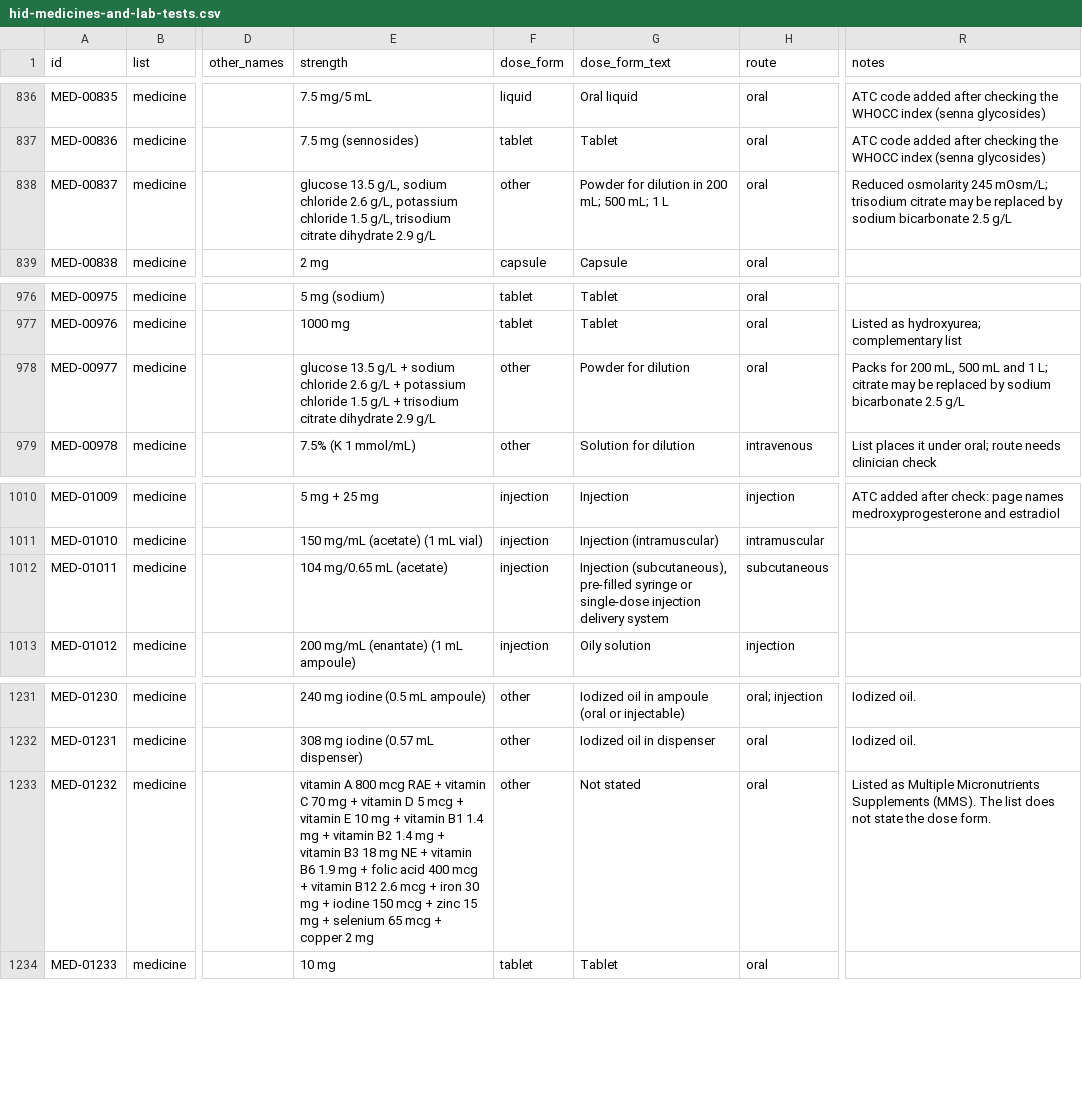
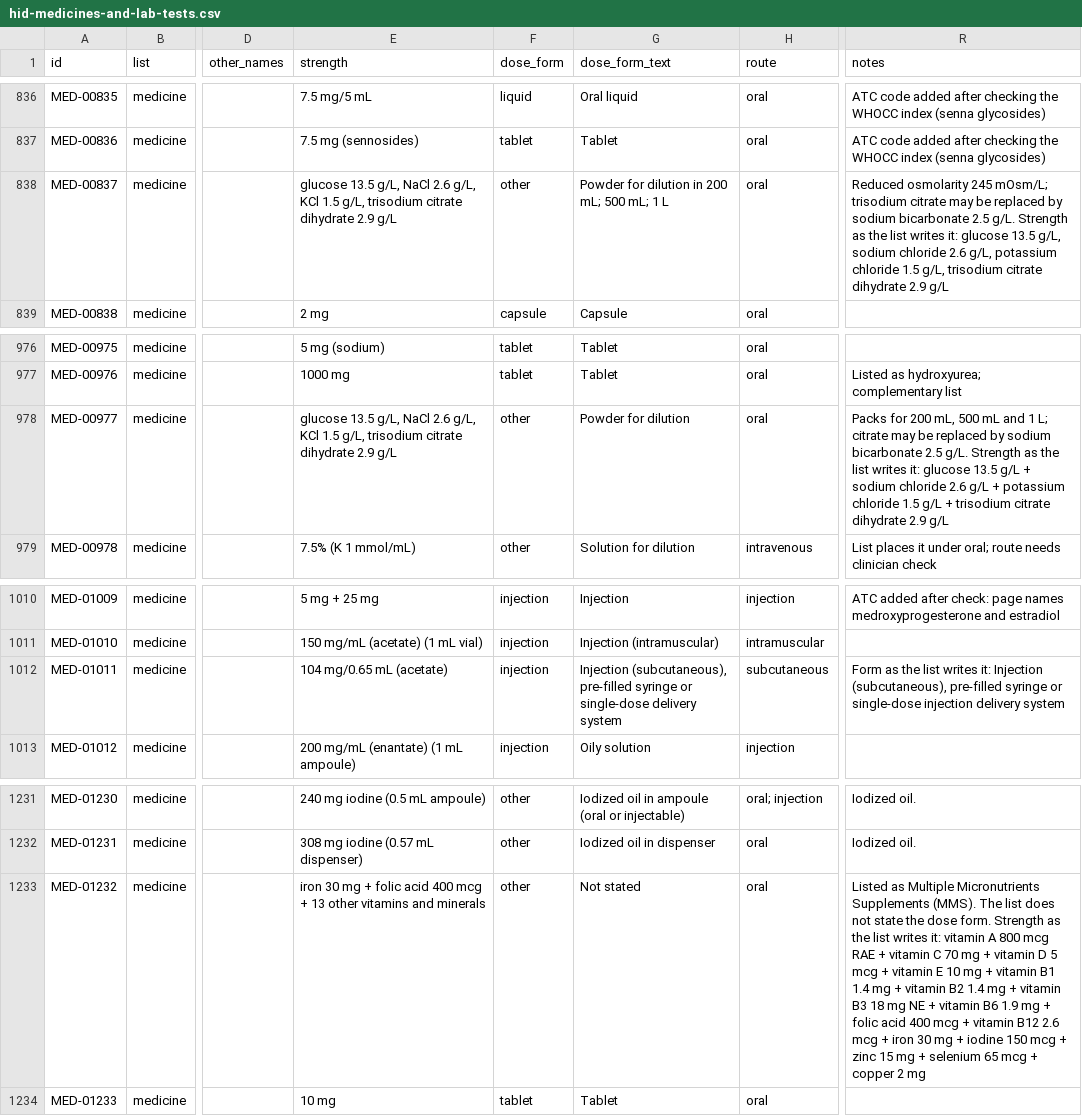
Before and after one commit to D-Eminence/hid-system, a CSV file: docs/codes/drafts/hid-medicines-and-lab-tests.csv, drawn as a sheet; only a part is shown, gaps mark what is left out; the diff names each change by its address in the sheet, - before the commit and + after, or states it on an @@ line.

```diff
--- a/docs/codes/drafts/hid-medicines-and-lab-tests.csv
+++ b/docs/codes/drafts/hid-medicines-and-lab-tests.csv
-E838 (strength): …13.5 g/L, sodium chloride 2.6 g/L, potassium chloride 1.5 g/L,…
+E838 (strength): …13.5 g/L, NaCl 2.6 g/L, KCl 1.5 g/L,…
-R838 (notes): …bicarbonate 2.5 g/L
+R838 (notes): …bicarbonate 2.5 g/L. Strength as the list writes it: glucose 13.5 g/L, sodium chloride 2.6 g/L, potassium chloride 1.5 g/L, trisodium citrate dihydrate 2.9 g/L
-E978 (strength): glucose 13.5 g/L + sodium chloride 2.6 g/L + potassium chloride 1.5 g/L + trisodium citrate…
+E978 (strength): glucose 13.5 g/L, NaCl 2.6 g/L, KCl 1.5 g/L, trisodium citrate…
-R978 (notes): …bicarbonate 2.5 g/L
+R978 (notes): …bicarbonate 2.5 g/L. Strength as the list writes it: glucose 13.5 g/L + sodium chloride 2.6 g/L + potassium chloride 1.5 g/L + trisodium citrate dihydrate 2.9 g/L
-G1012 (dose_form_text): …or single-dose injection delivery system
+G1012 (dose_form_text): …or single-dose delivery system
-R1012 (notes): (empty)
+R1012 (notes): Form as the list writes it: Injection (subcutaneous), pre-filled syringe or single-dose injection delivery system
-E1233 (strength): vitamin A 800 mcg RAE + vitamin C 70 mg + vitamin D 5 mcg + vitamin E 10 mg + vitamin B1 1.4 mg + vitamin B2 1.4 mg + vitamin B3 18 mg NE + vitamin B6 1.9 mg + folic acid 400 mcg + vitamin B12 2.6 mcg + iron 30 mg + iodine 150 mcg + zinc 15 mg + selenium 65 mcg + copper 2 mg
+E1233 (strength): iron 30 mg + folic acid 400 mcg + 13 other vitamins and minerals
-R1233 (notes): …dose form.
+R1233 (notes): …dose form. Strength as the list writes it: vitamin A 800 mcg RAE + vitamin C 70 mg + vitamin D 5 mcg + vitamin E 10 mg + vitamin B1 1.4 mg + vitamin B2 1.4 mg + vitamin B3 18 mg NE + vitamin B6 1.9 mg + folic acid 400 mcg + vitamin B12 2.6 mcg + iron 30 mg + iodine 150 mcg + zinc 15 mg + selenium 65 mcg + copper 2 mg
```
Also changed, not shown: 1 other file.
